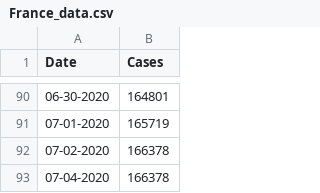
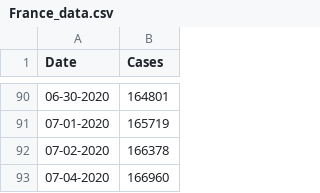
Before and after one commit to CleHou/COVID-19-Data-Analysis-Project, a CSV file: 01-Graph/France_data.csv, drawn as a sheet; only a part is shown, gaps mark what is left out.

Commit message:
Update France_data.csv

```diff
--- a/01-Graph/France_data.csv
+++ b/01-Graph/France_data.csv
@@ -92,2 +92,2 @@ Date,Cases,
 07-02-2020, 166378,
-07-04-2020, 166378,
+07-04-2020, 166960,
```
